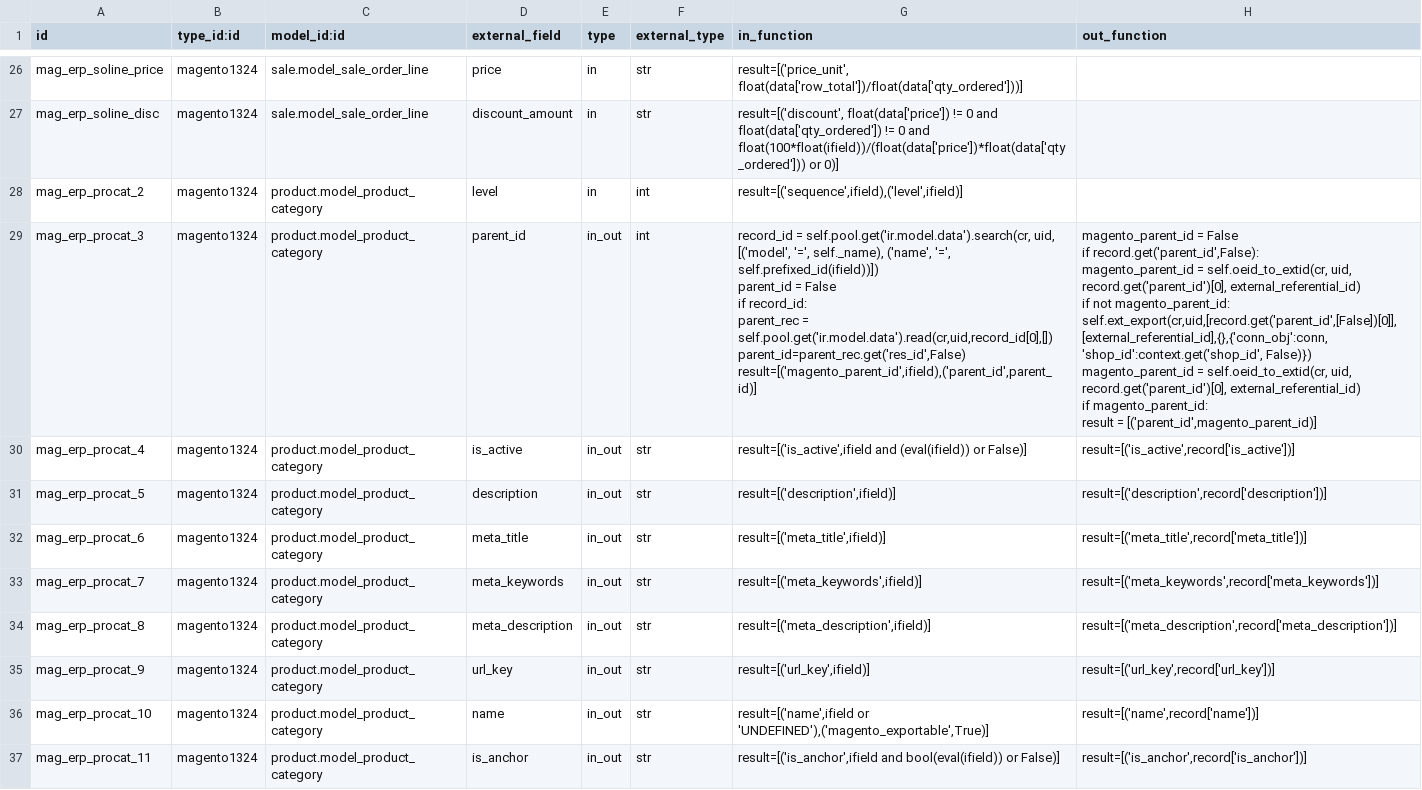
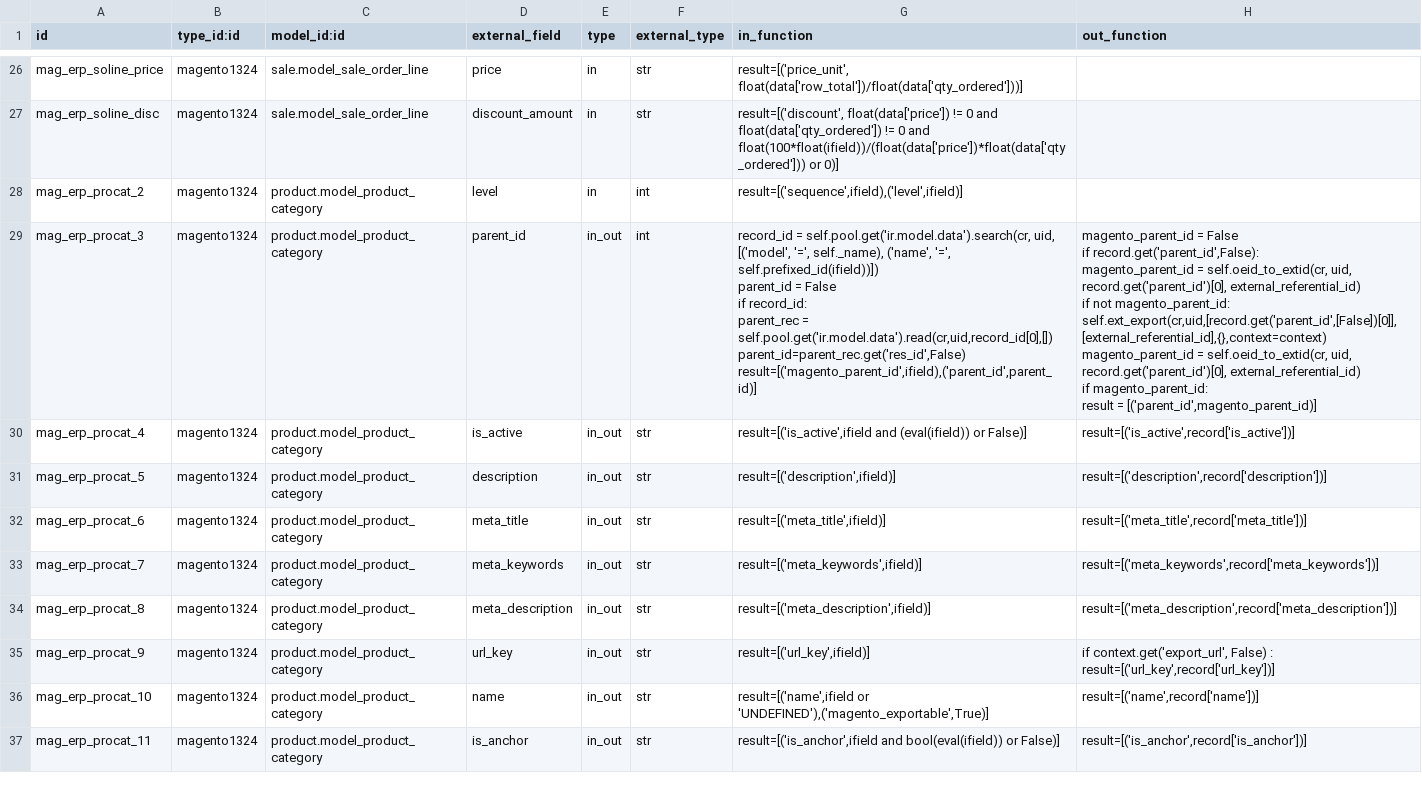
Before and after one commit to OCA/connector-magento, a CSV file: settings/external.mappinglines.template.csv, drawn as a sheet; only a part is shown, gaps mark what is left out; ↵ is a line break in a cell; the diff names each change by its address in the sheet, - before the commit and + after, or states it on an @@ line.

```diff
--- a/settings/external.mappinglines.template.csv
+++ b/settings/external.mappinglines.template.csv
-H29 (out_function): …not magento_parent_id: ↵ self.ext_export(cr,uid,[record.get('parent_id',[False])[0]],[external_referential_id],{},{'conn_obj':conn, 'shop_id':context.get('shop_id', False)}) ↵ magento_parent_id =…
+H29 (out_function): …not magento_parent_id: ↵ self.ext_export(cr,uid,[record.get('parent_id',[False])[0]],[external_referential_id],{},context=context) ↵ magento_parent_id =…
-H35 (out_function): result=[('url_key',record['url_key'])]
+H35 (out_function): if context.get('export_url', False) : ↵ result=[('url_key',record['url_key'])]
```
Also changed, not shown: 1 other file.
